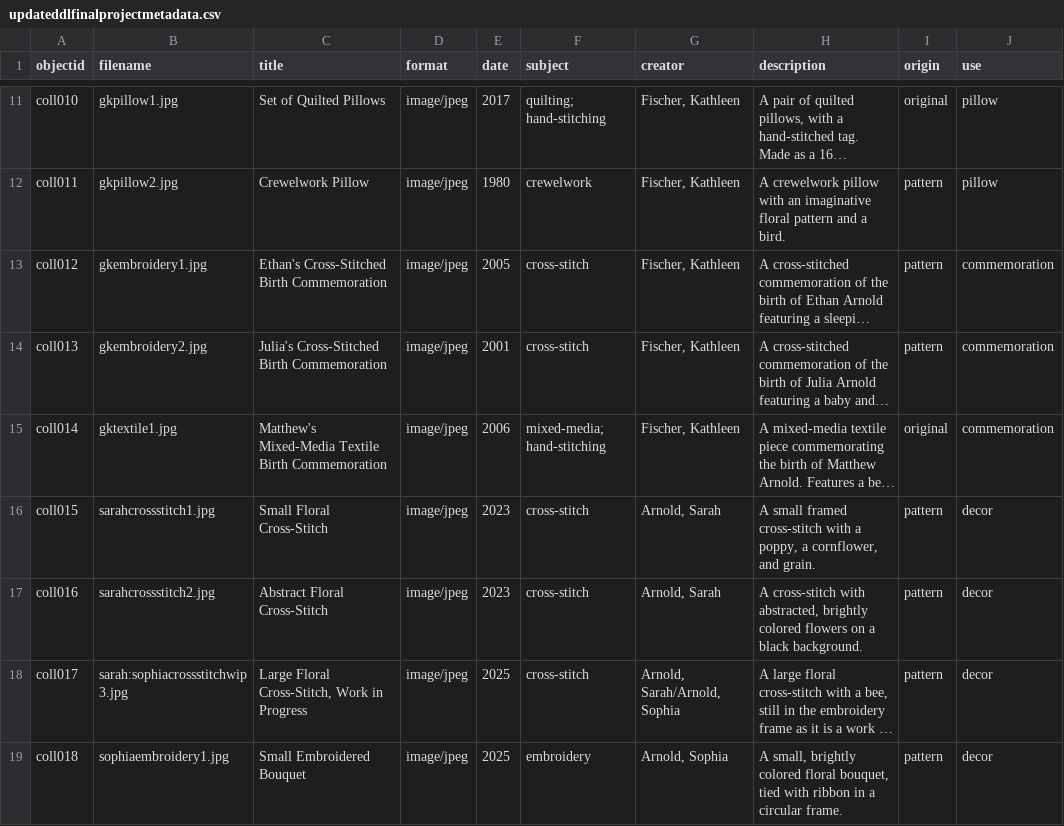
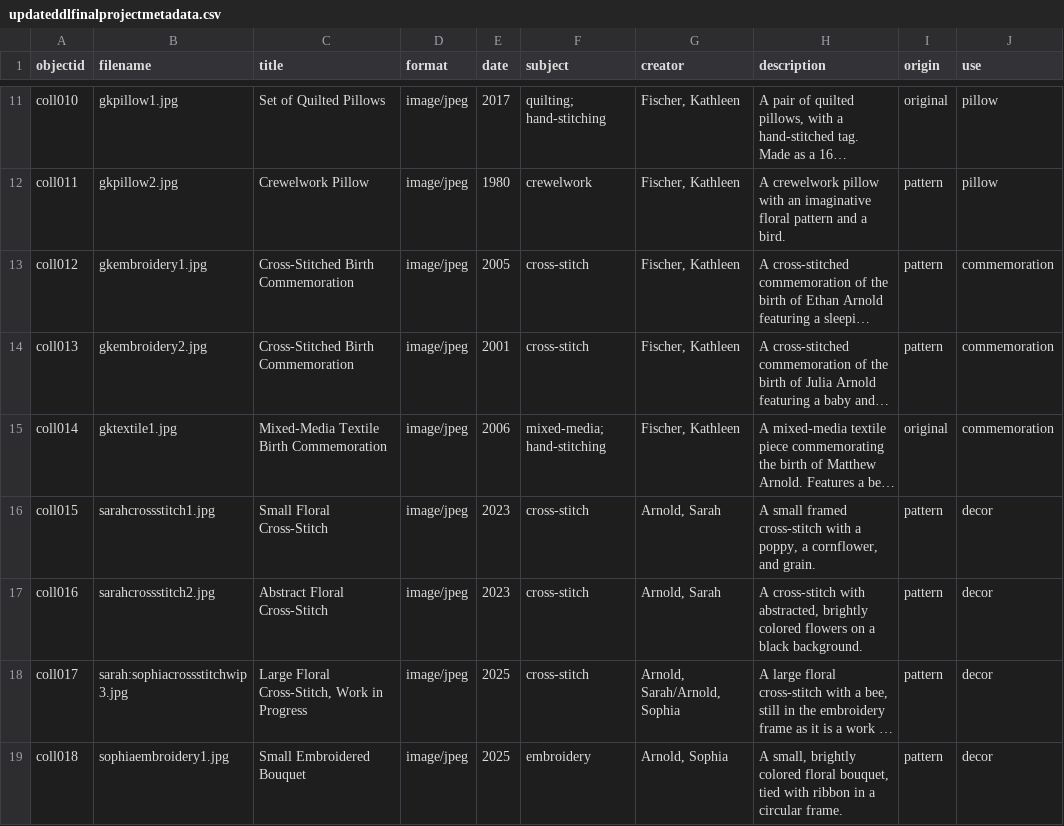
Before and after one commit to jjuliaarnoldd/DigitalLibrariesFinalProject, a CSV file: _data/updateddlfinalprojectmetadata.csv, drawn as a sheet; only a part is shown, gaps mark what is left out; long unchanged cells end in …; the diff names each change by its address in the sheet, - before the commit and + after, or states it on an @@ line.

Commit message:
Update updateddlfinalprojectmetadata.csv

```diff
--- a/_data/updateddlfinalprojectmetadata.csv
+++ b/_data/updateddlfinalprojectmetadata.csv
-C13 (title): Ethan's Cross-Stitched Birth Commemoration
+C13 (title): Cross-Stitched Birth Commemoration
-C14 (title): Julia's Cross-Stitched Birth Commemoration
+C14 (title): Cross-Stitched Birth Commemoration
-C15 (title): Matthew's Mixed-Media Textile Birth Commemoration
+C15 (title): Mixed-Media Textile Birth Commemoration
```
